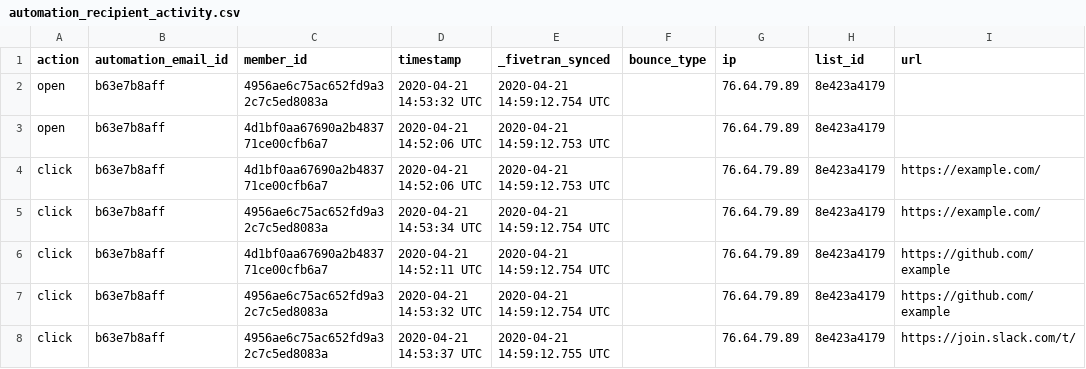
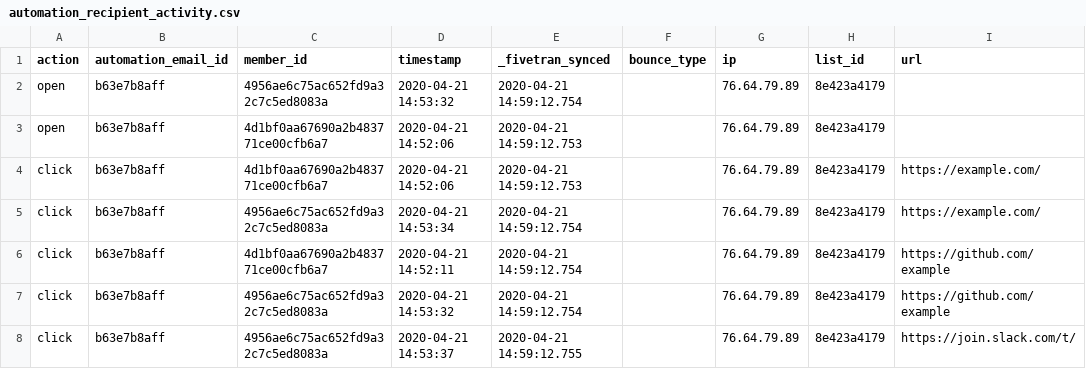
Before and after one commit to fivetran/dbt_mailchimp, a CSV file: integration_tests/data/automation_recipient_activity.csv, drawn as a sheet.

```diff
--- a/integration_tests/data/automation_recipient_activity.csv
+++ b/integration_tests/data/automation_recipient_activity.csv
@@ -1,8 +1,8 @@
 action,automation_email_id,member_id,timestamp,_fivetran_synced,bounce_type,ip,list_id,url
-open,b63e7b8aff,4956ae6c75ac652fd9a32c7c5ed8083a,2020-04-21 14:53:32 UTC,2020-04-21 14:59:12.754 UTC,,76.64.79.89,8e423a4179,
-open,b63e7b8aff,4d1bf0aa67690a2b483771ce00cfb6a7,2020-04-21 14:52:06 UTC,2020-04-21 14:59:12.753 UTC,,76.64.79.89,8e423a4179,
-click,b63e7b8aff,4d1bf0aa67690a2b483771ce00cfb6a7,2020-04-21 14:52:06 UTC,2020-04-21 14:59:12.753 UTC,,76.64.79.89,8e423a4179,https://example.com/
-click,b63e7b8aff,4956ae6c75ac652fd9a32c7c5ed8083a,2020-04-21 14:53:34 UTC,2020-04-21 14:59:12.754 UTC,,76.64.79.89,8e423a4179,https://example.com/
-click,b63e7b8aff,4d1bf0aa67690a2b483771ce00cfb6a7,2020-04-21 14:52:11 UTC,2020-04-21 14:59:12.754 UTC,,76.64.79.89,8e423a4179,https://github.com/example
-click,b63e7b8aff,4956ae6c75ac652fd9a32c7c5ed8083a,2020-04-21 14:53:32 UTC,2020-04-21 14:59:12.754 UTC,,76.64.79.89,8e423a4179,https://github.com/example
-click,b63e7b8aff,4956ae6c75ac652fd9a32c7c5ed8083a,2020-04-21 14:53:37 UTC,2020-04-21 14:59:12.755 UTC,,76.64.79.89,8e423a4179,https://join.slack.com/t/
+open,b63e7b8aff,4956ae6c75ac652fd9a32c7c5ed8083a,2020-04-21 14:53:32,2020-04-21 14:59:12.754,,76.64.79.89,8e423a4179,
+open,b63e7b8aff,4d1bf0aa67690a2b483771ce00cfb6a7,2020-04-21 14:52:06,2020-04-21 14:59:12.753,,76.64.79.89,8e423a4179,
+click,b63e7b8aff,4d1bf0aa67690a2b483771ce00cfb6a7,2020-04-21 14:52:06,2020-04-21 14:59:12.753,,76.64.79.89,8e423a4179,https://example.com/
+click,b63e7b8aff,4956ae6c75ac652fd9a32c7c5ed8083a,2020-04-21 14:53:34,2020-04-21 14:59:12.754,,76.64.79.89,8e423a4179,https://example.com/
+click,b63e7b8aff,4d1bf0aa67690a2b483771ce00cfb6a7,2020-04-21 14:52:11,2020-04-21 14:59:12.754,,76.64.79.89,8e423a4179,https://github.com/example
+click,b63e7b8aff,4956ae6c75ac652fd9a32c7c5ed8083a,2020-04-21 14:53:32,2020-04-21 14:59:12.754,,76.64.79.89,8e423a4179,https://github.com/example
+click,b63e7b8aff,4956ae6c75ac652fd9a32c7c5ed8083a,2020-04-21 14:53:37,2020-04-21 14:59:12.755,,76.64.79.89,8e423a4179,https://join.slack.com/t/
```
Also changed, not shown: integration_tests/data/automation.csv, integration_tests/data/automation_email.csv, 9 other files.
